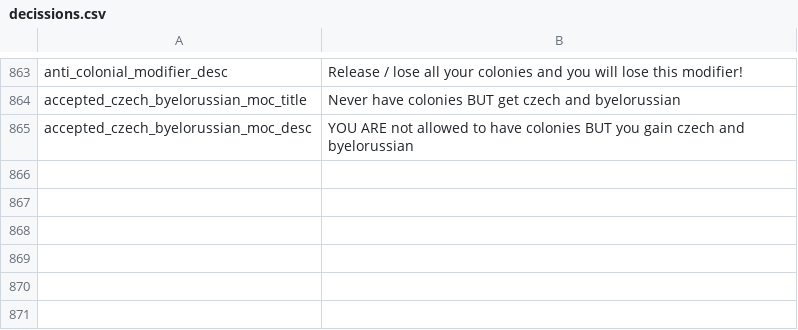
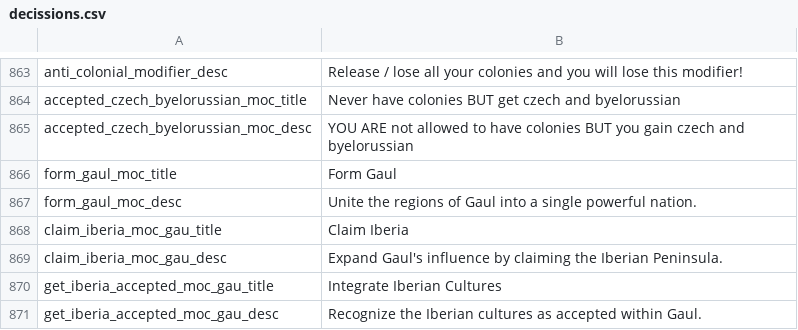
Before and after one commit to JakobRinke/Mod-of-Chaos, a CSV file: MOC/localisation/decissions.csv, drawn as a sheet; only a part is shown, gaps mark what is left out; the diff names each change by its address in the sheet, - before the commit and + after, or states it on an @@ line.

```diff
--- a/MOC/localisation/decissions.csv
+++ b/MOC/localisation/decissions.csv
+row 866: form_gaul_moc_title | Form Gaul
+row 867: form_gaul_moc_desc | Unite the regions of Gaul into a single powerful nation.
+row 868: claim_iberia_moc_gau_title | Claim Iberia
+row 869: claim_iberia_moc_gau_desc | Expand Gaul's influence by claiming the Iberian Peninsula.
+row 870: get_iberia_accepted_moc_gau_title | Integrate Iberian Cultures
+row 871: get_iberia_accepted_moc_gau_desc | Recognize the Iberian cultures as accepted within Gaul.
```
Also changed, not shown: MOC/localisation/countries.csv, 11 other files.
